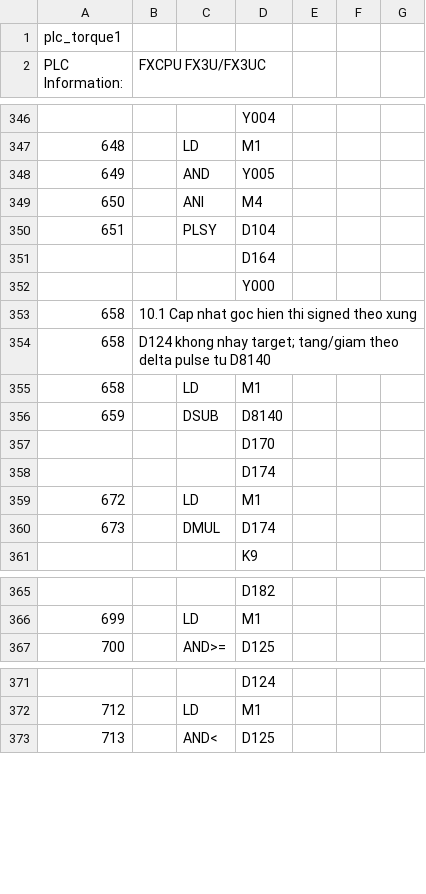
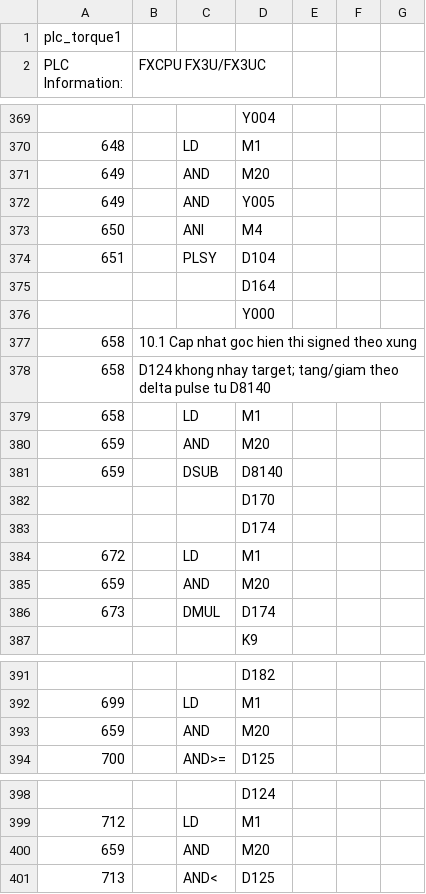
Before and after one commit to ngoctoan150699/plot_ZE-SG3, a CSV file: plc_ctrvina/MAIN.csv, drawn as a sheet; only a part is shown, gaps mark what is left out; the diff covers the shown part only; the diff names each change by its address in the sheet, - before the commit and + after, or states it on an @@ line.

```diff
--- a/plc_ctrvina/MAIN.csv
+++ b/plc_ctrvina/MAIN.csv
+row 371: 649 |  | AND | M20
+row 380: 659 |  | AND | M20
+row 385: 659 |  | AND | M20
+row 393: 659 |  | AND | M20
+row 400: 659 |  | AND | M20
```
Also changed, not shown: 23 added rows elsewhere in this file, plc_ctrvina/COMMENT.csv, 3 other files.
